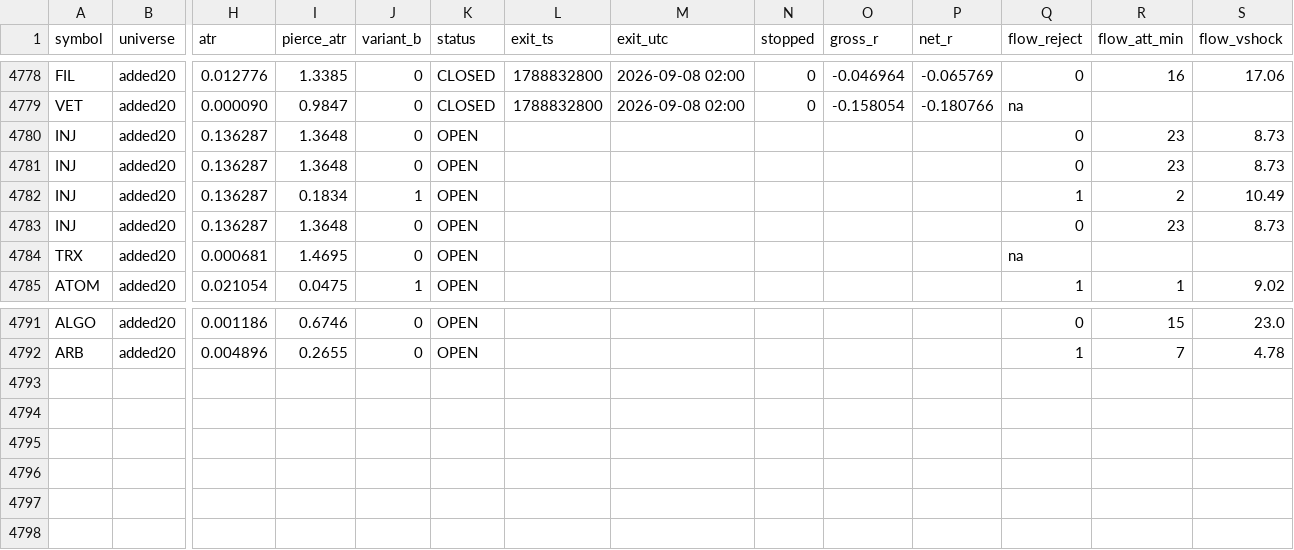
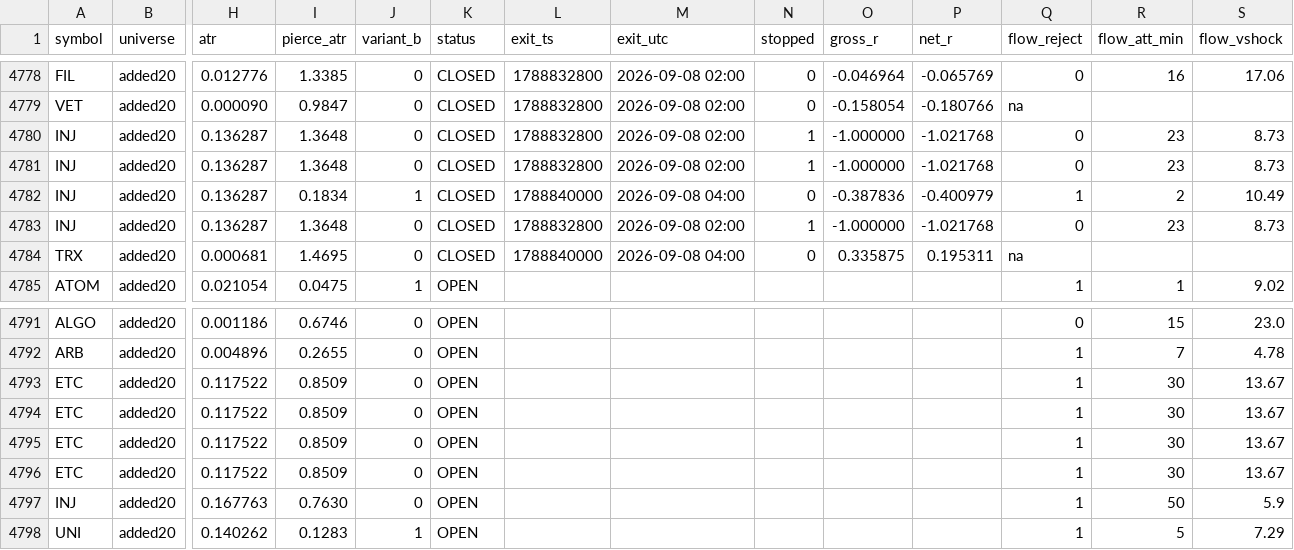
Before and after one commit to rfobelieve-crypto/rfobot, a CSV file: research/results/sweep_shadow_log.csv, drawn as a sheet; only a part is shown, gaps mark what is left out; rows hold the shown columns only; the diff names each change by its address in the sheet, - before the commit and + after, or states it on an @@ line.

```diff
--- a/research/results/sweep_shadow_log.csv
+++ b/research/results/sweep_shadow_log.csv
-K4780:K4784 (status): OPEN
+K4780:K4784 (status): CLOSED
-L4780:L4781 (exit_ts): (empty)
+L4780:L4781 (exit_ts): 1788832800
-M4780:M4781 (exit_utc): (empty)
+M4780:M4781 (exit_utc): 2026-09-08 02:00
-N4780:N4781 (stopped): (empty)
+N4780:N4781 (stopped): 1
-O4780:O4781 (gross_r): (empty)
+O4780:O4781 (gross_r): -1.000000
-P4780:P4781 (net_r): (empty)
+P4780:P4781 (net_r): -1.021768
-L4782 (exit_ts): (empty)
+L4782 (exit_ts): 1788840000
-M4782 (exit_utc): (empty)
+M4782 (exit_utc): 2026-09-08 04:00
-N4782 (stopped): (empty)
+N4782 (stopped): 0
-O4782 (gross_r): (empty)
+O4782 (gross_r): -0.387836
-P4782 (net_r): (empty)
+P4782 (net_r): -0.400979
-L4783 (exit_ts): (empty)
+L4783 (exit_ts): 1788832800
-M4783 (exit_utc): (empty)
+M4783 (exit_utc): 2026-09-08 02:00
-N4783 (stopped): (empty)
+N4783 (stopped): 1
-O4783 (gross_r): (empty)
+O4783 (gross_r): -1.000000
-P4783 (net_r): (empty)
+P4783 (net_r): -1.021768
-L4784 (exit_ts): (empty)
+L4784 (exit_ts): 1788840000
-M4784 (exit_utc): (empty)
+M4784 (exit_utc): 2026-09-08 04:00
-N4784 (stopped): (empty)
+N4784 (stopped): 0
-O4784 (gross_r): (empty)
+O4784 (gross_r): 0.335875
-P4784 (net_r): (empty)
+P4784 (net_r): 0.195311
+row 4793: ETC | added20 | 0.117522 | 0.8509 | 0 | OPEN |  |  |  |  |  | 1 | 30 | 13.67
+row 4794: ETC | added20 | 0.117522 | 0.8509 | 0 | OPEN |  |  |  |  |  | 1 | 30 | 13.67
+row 4795: ETC | added20 | 0.117522 | 0.8509 | 0 | OPEN |  |  |  |  |  | 1 | 30 | 13.67
+row 4796: ETC | added20 | 0.117522 | 0.8509 | 0 | OPEN |  |  |  |  |  | 1 | 30 | 13.67
+row 4797: INJ | added20 | 0.167763 | 0.7630 | 0 | OPEN |  |  |  |  |  | 1 | 50 | 5.9
+row 4798: UNI | added20 | 0.140262 | 0.1283 | 1 | OPEN |  |  |  |  |  | 1 | 5 | 7.29
```
Also changed, not shown: 11 other files.
